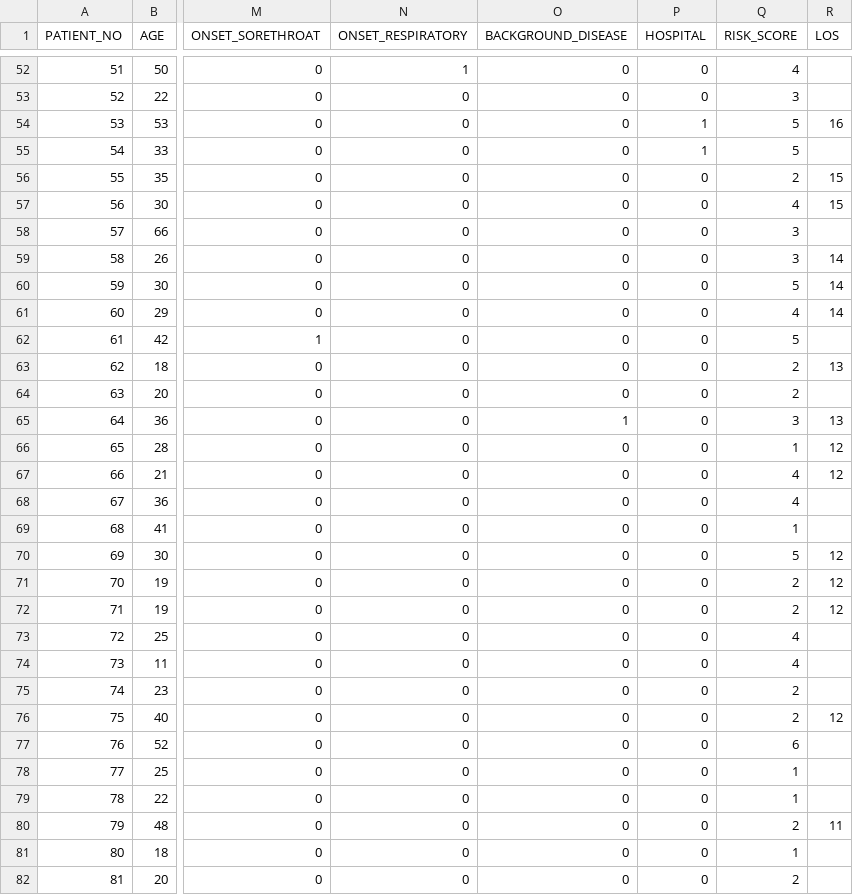
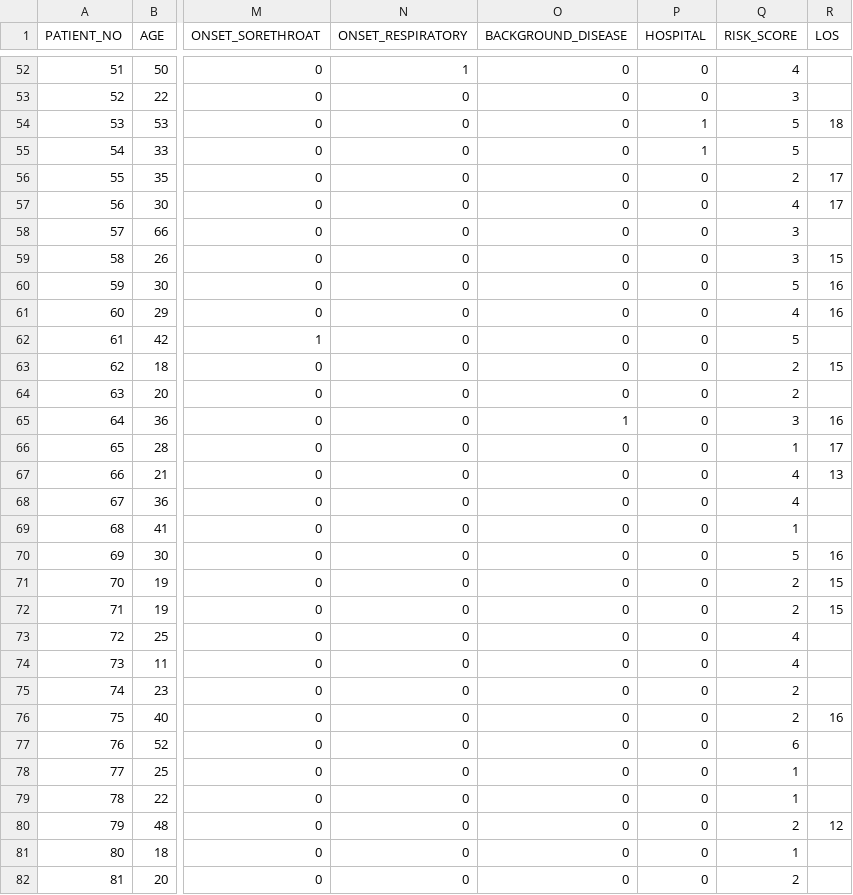
Before and after one commit to hoanganhngo610/COVID19_VN_MOH_MLmodels, a CSV file: predict-LOS(length-of-stay)/data_processing/table/df_total.csv, drawn as a sheet; only a part is shown, gaps mark what is left out; the diff covers the shown part only; the diff names each change by its address in the sheet, - before the commit and + after, or states it on an @@ line.

```diff
--- a/predict-LOS(length-of-stay)/data_processing/table/df_total.csv
+++ b/predict-LOS(length-of-stay)/data_processing/table/df_total.csv
-R54 (LOS): 16
+R54 (LOS): 18
-R56:R57 (LOS): 15
+R56:R57 (LOS): 17
-R59 (LOS): 14
+R59 (LOS): 15
-R60:R61 (LOS): 14
+R60:R61 (LOS): 16
-R63 (LOS): 13
+R63 (LOS): 15
-R65 (LOS): 13
+R65 (LOS): 16
-R66 (LOS): 12
+R66 (LOS): 17
-R67 (LOS): 12
+R67 (LOS): 13
-R70 (LOS): 12
+R70 (LOS): 16
-R71:R72 (LOS): 12
+R71:R72 (LOS): 15
-R76 (LOS): 12
+R76 (LOS): 16
-R80 (LOS): 11
+R80 (LOS): 12
```
Also changed, not shown: 58 edited cells elsewhere in this file, predict-LOS(length-of-stay)/data_processing/table/df_test.csv, predict-LOS(length-of-stay)/data_processing/table/df_train.csv.
